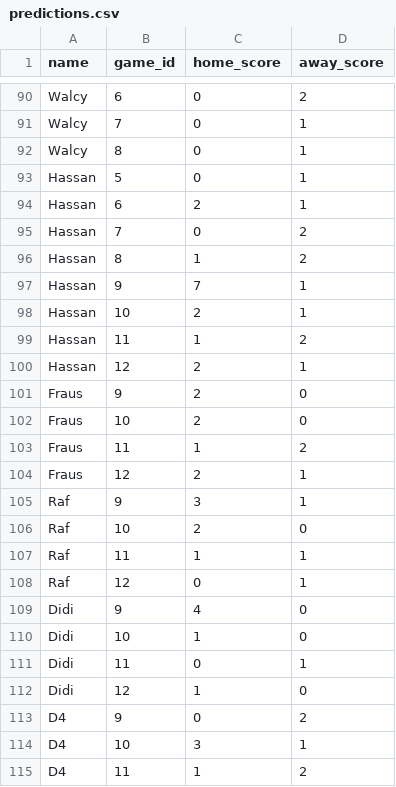
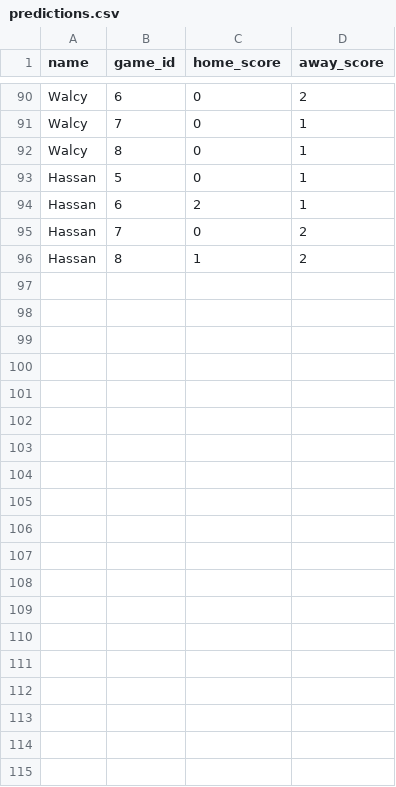
Before and after one commit to dhruv-tailor/worldcup-predictions, a CSV file: src/data/predictions.csv, drawn as a sheet; only a part is shown, gaps mark what is left out; the diff covers the shown part only.

Commit message:
Revert "update predictions and scores"
This reverts commit d6ab13cc9190807562d486c3efc4f2faaa0da8d9.

```diff
--- a/src/data/predictions.csv
+++ b/src/data/predictions.csv
@@ -96,20 +96 @@ Hassan;7;0;2
 Hassan;8;1;2
-Hassan;9;7;1
-Hassan;10;2;1
-Hassan;11;1;2
-Hassan;12;2;1
-Fraus;9;2;0
-Fraus;10;2;0
-Fraus;11;1;2
-Fraus;12;2;1
-Raf;9;3;1
-Raf;10;2;0
-Raf;11;1;1
-Raf;12;0;1
-Didi;9;4;0
-Didi;10;1;0
-Didi;11;0;1
-Didi;12;1;0
-D4;9;0;2
-D4;10;3;1
-D4;11;1;2
```
Also changed, not shown: 25 removed rows and 2 edited cells elsewhere in this file, src/data/games.csv.
